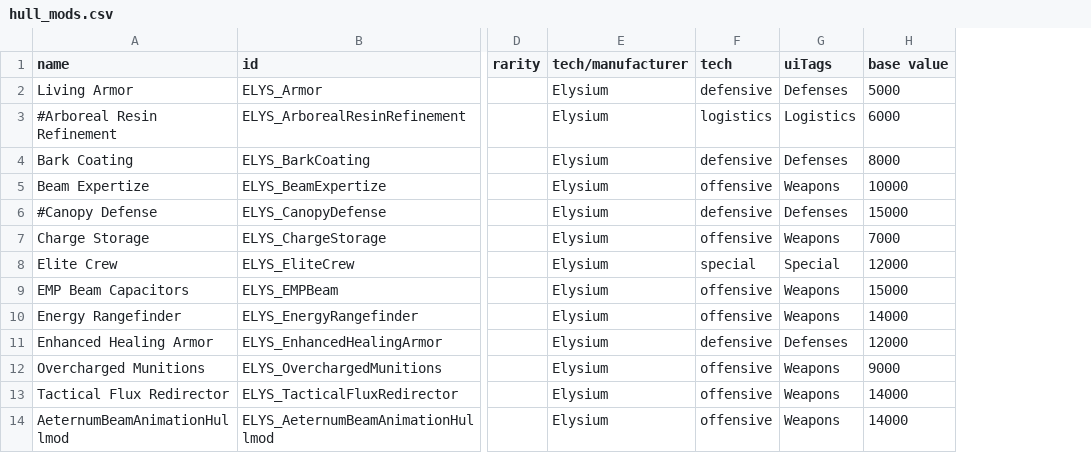
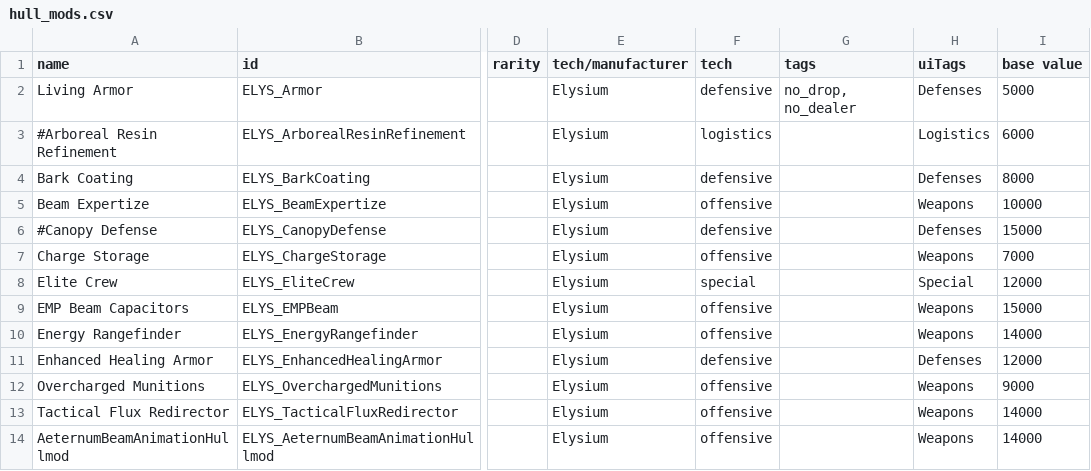
Before and after one commit to Darudado/Elysium, a CSV file: data/hullmods/hull_mods.csv, drawn as a sheet; only a part is shown, gaps mark what is left out; the diff names each change by its address in the sheet, - before the commit and + after, or states it on an @@ line.

Commit message:
0.5.2 Fixes for some bounties that are broken, bounty 7 was broken bounty 8-10 couldn't load. Living armor hullmod not dropping anymore. Aeternum buffed, added shared flux.

```diff
--- a/data/hullmods/hull_mods.csv
+++ b/data/hullmods/hull_mods.csv
+column G (tags), row 2: no_drop, no_dealer
```
Also changed, not shown: 11 other files.
